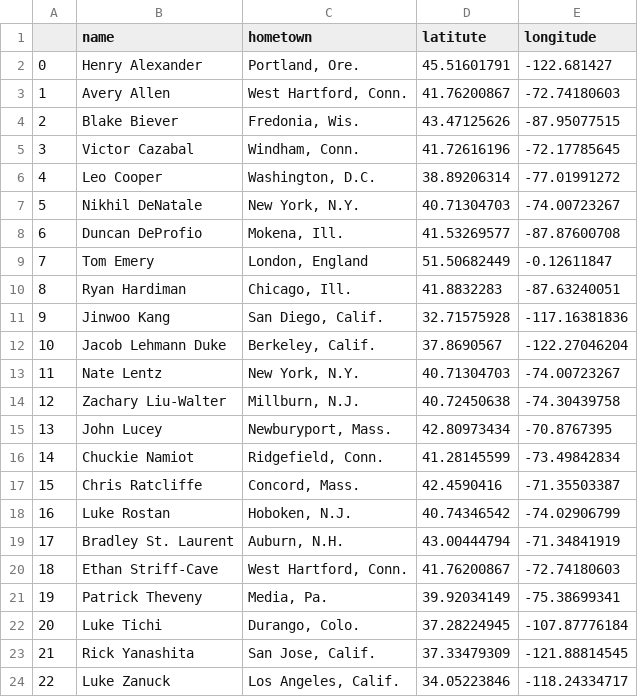
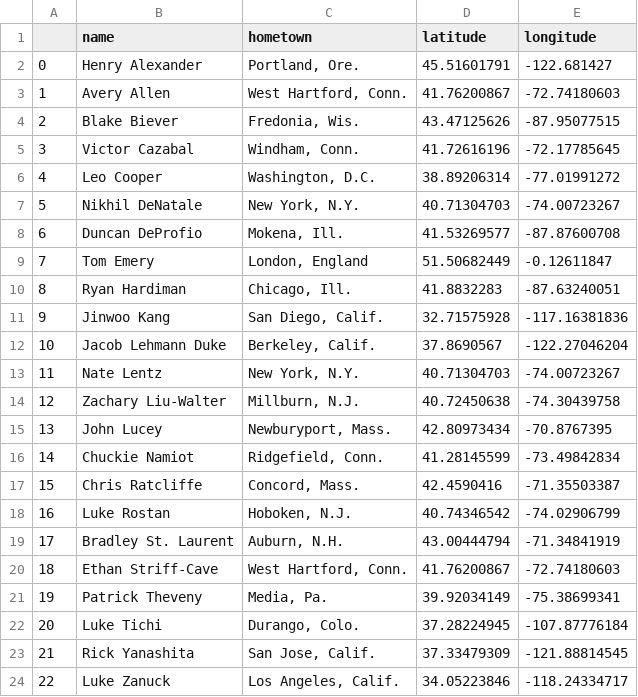
Before and after one commit to lukezann/traveling-runner, a CSV file: python-roster-scraper/hometowns.csv, drawn as a sheet.

```diff
--- a/python-roster-scraper/hometowns.csv
+++ b/python-roster-scraper/hometowns.csv
@@ -1,2 +1,2 @@
-,name,hometown,latitute,longitude
+,name,hometown,latitude,longitude
 0,Henry Alexander,"Portland, Ore.",45.51601791,-122.681427
```
Also changed, not shown: 1 other file.
